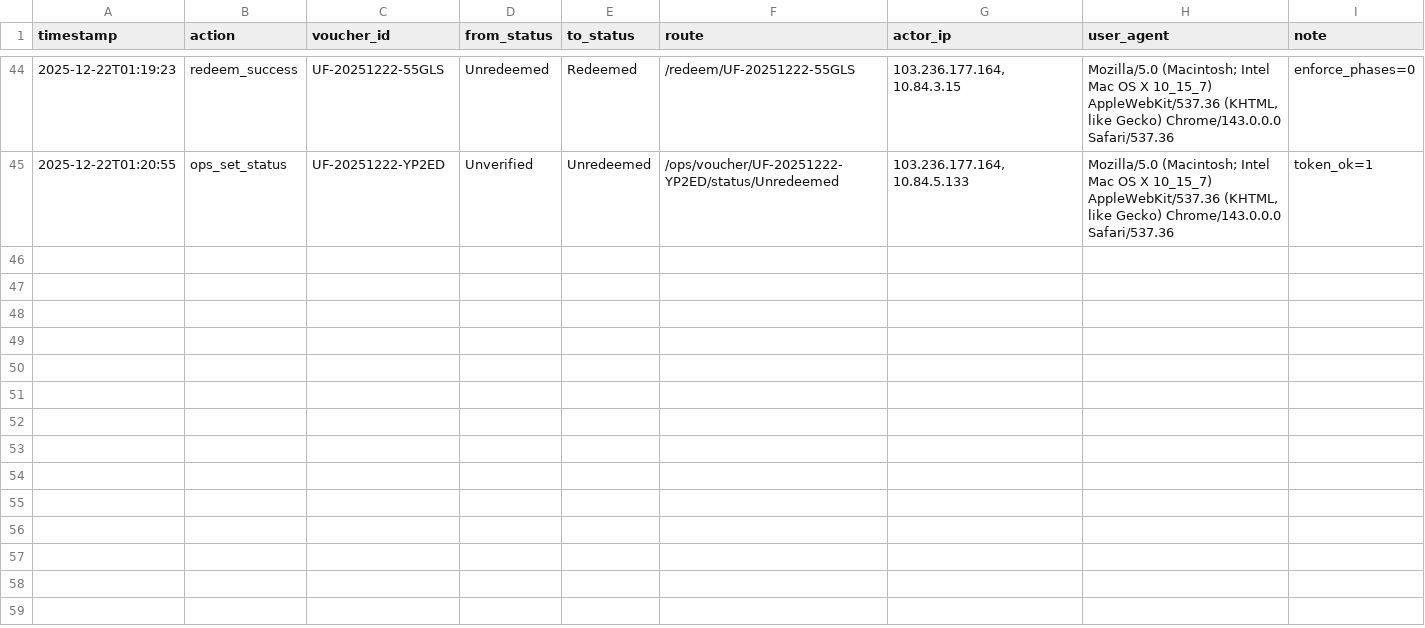
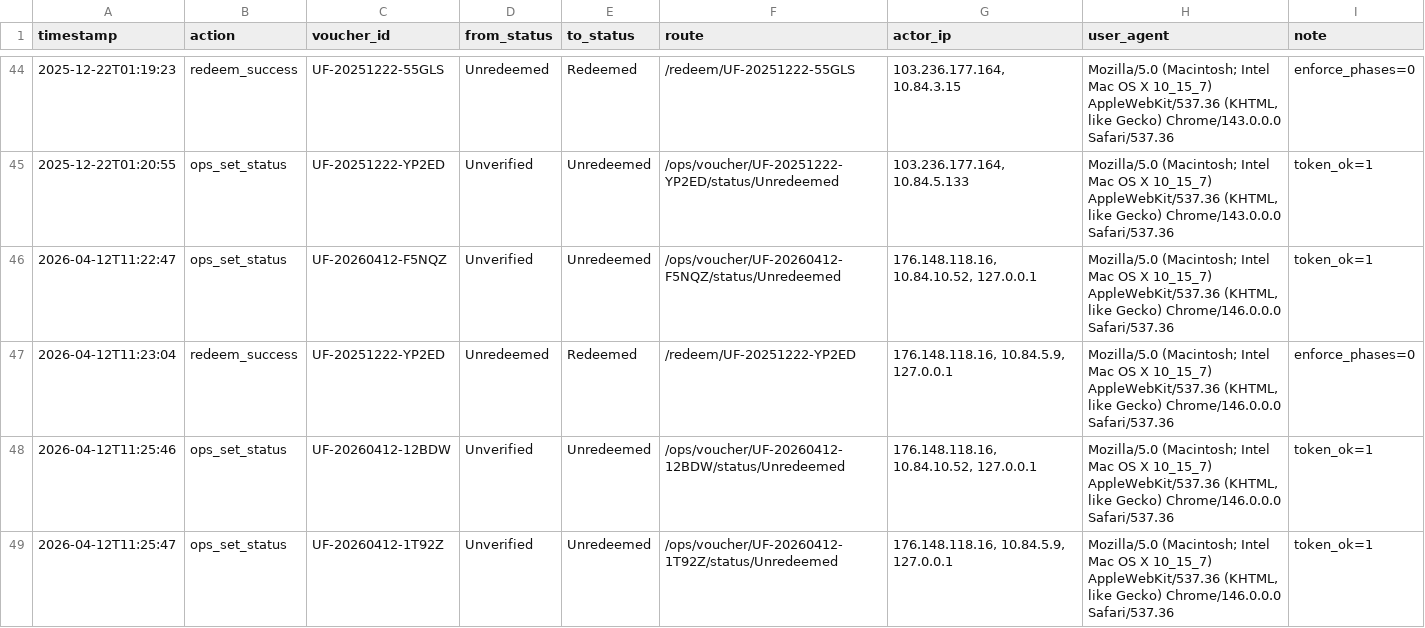
Before and after one commit to kayacohen/unifleet-v2-webapp, a CSV file: data/ops_audit_log.csv, drawn as a sheet; only a part is shown, gaps mark what is left out; the diff names each change by its address in the sheet, - before the commit and + after, or states it on an @@ line.

```diff
--- a/data/ops_audit_log.csv
+++ b/data/ops_audit_log.csv
+row 46: 2026-04-12T11:22:47 | ops_set_status | UF-20260412-F5NQZ | Unverified | Unredeemed | /ops/voucher/UF-20260412-F5NQZ/status/Unredeemed | 176.148.118.16, 10.84.10.52, 127.0.0.1 | Mozilla/5.0 (Macintosh; Intel Mac OS X 10_15_7) AppleWebKit/537.36 (KHTML, like Gecko) Chrome/146.0.0.0 Safari/537.36 | token_ok=1
+row 47: 2026-04-12T11:23:04 | redeem_success | UF-20251222-YP2ED | Unredeemed | Redeemed | /redeem/UF-20251222-YP2ED | 176.148.118.16, 10.84.5.9, 127.0.0.1 | Mozilla/5.0 (Macintosh; Intel Mac OS X 10_15_7) AppleWebKit/537.36 (KHTML, like Gecko) Chrome/146.0.0.0 Safari/537.36 | enforce_phases=0
+row 48: 2026-04-12T11:25:46 | ops_set_status | UF-20260412-12BDW | Unverified | Unredeemed | /ops/voucher/UF-20260412-12BDW/status/Unredeemed | 176.148.118.16, 10.84.10.52, 127.0.0.1 | Mozilla/5.0 (Macintosh; Intel Mac OS X 10_15_7) AppleWebKit/537.36 (KHTML, like Gecko) Chrome/146.0.0.0 Safari/537.36 | token_ok=1
+row 49: 2026-04-12T11:25:47 | ops_set_status | UF-20260412-1T92Z | Unverified | Unredeemed | /ops/voucher/UF-20260412-1T92Z/status/Unredeemed | 176.148.118.16, 10.84.5.9, 127.0.0.1 | Mozilla/5.0 (Macintosh; Intel Mac OS X 10_15_7) AppleWebKit/537.36 (KHTML, like Gecko) Chrome/146.0.0.0 Safari/537.36 | token_ok=1
```
Also changed, not shown: 3 other files.
